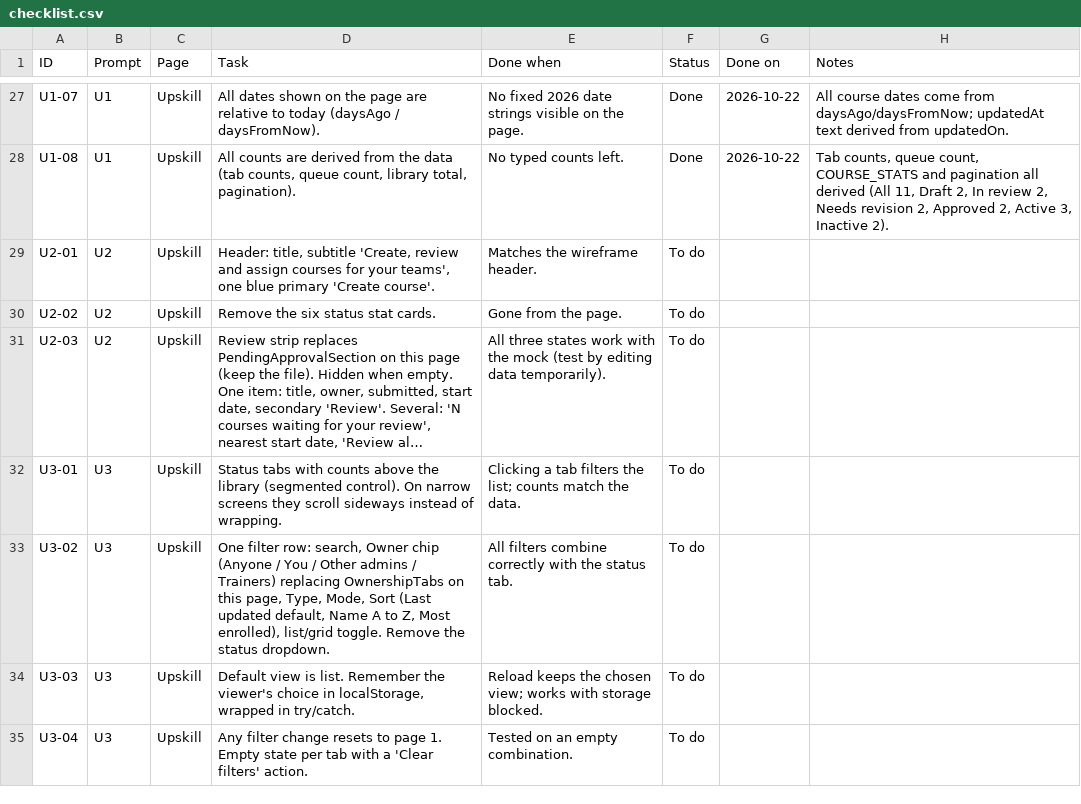
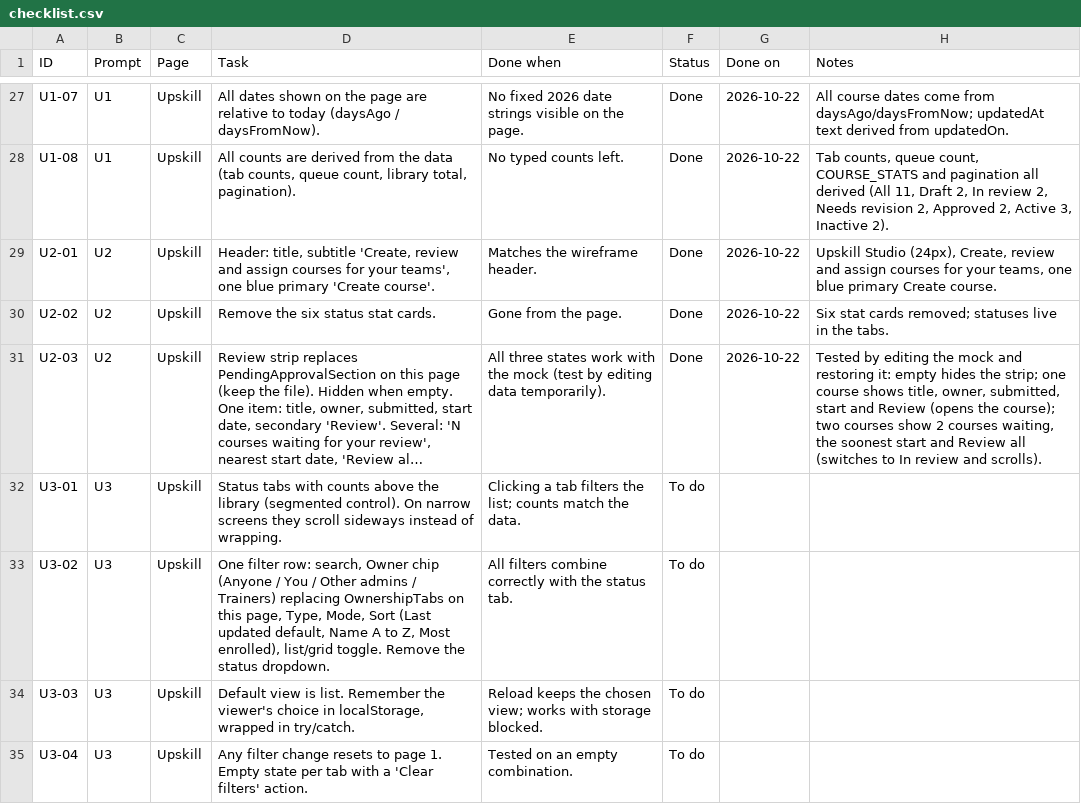
Before and after one commit to vinnasetiadi-droid/lnd-redesign, a CSV file: docs/upskill-studio/checklist.csv, drawn as a sheet; only a part is shown, gaps mark what is left out; long unchanged cells end in …; the diff names each change by its address in the sheet, - before the commit and + after, or states it on an @@ line.

```diff
--- a/docs/upskill-studio/checklist.csv
+++ b/docs/upskill-studio/checklist.csv
-F29:F31 (Status): To do
+F29:F31 (Status): Done
-G29:G31 (Done on): (empty)
+G29:G31 (Done on): 2026-10-22
-H29 (Notes): (empty)
+H29 (Notes): Upskill Studio (24px), Create, review and assign courses for your teams, one blue primary Create course.
-H30 (Notes): (empty)
+H30 (Notes): Six stat cards removed; statuses live in the tabs.
-H31 (Notes): (empty)
+H31 (Notes): Tested by editing the mock and restoring it: empty hides the strip; one course shows title, owner, submitted, start and Review (opens the course); two courses show 2 courses waiting, the soonest start and Review all (switches to In review and scrolls).
```
Also changed, not shown: 1 other file.
